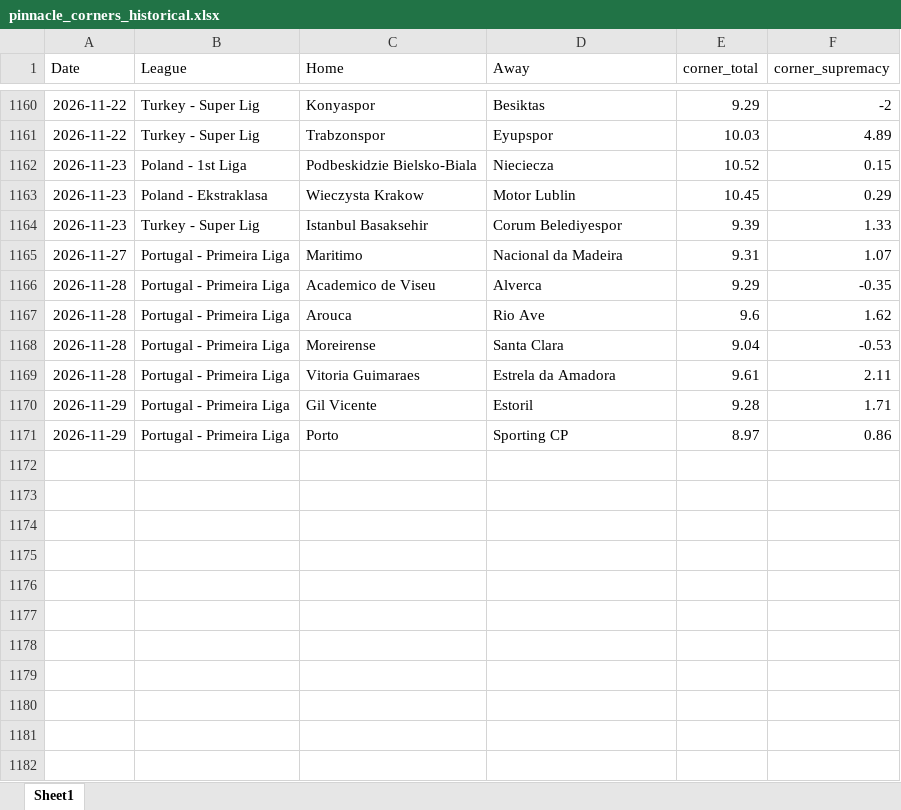
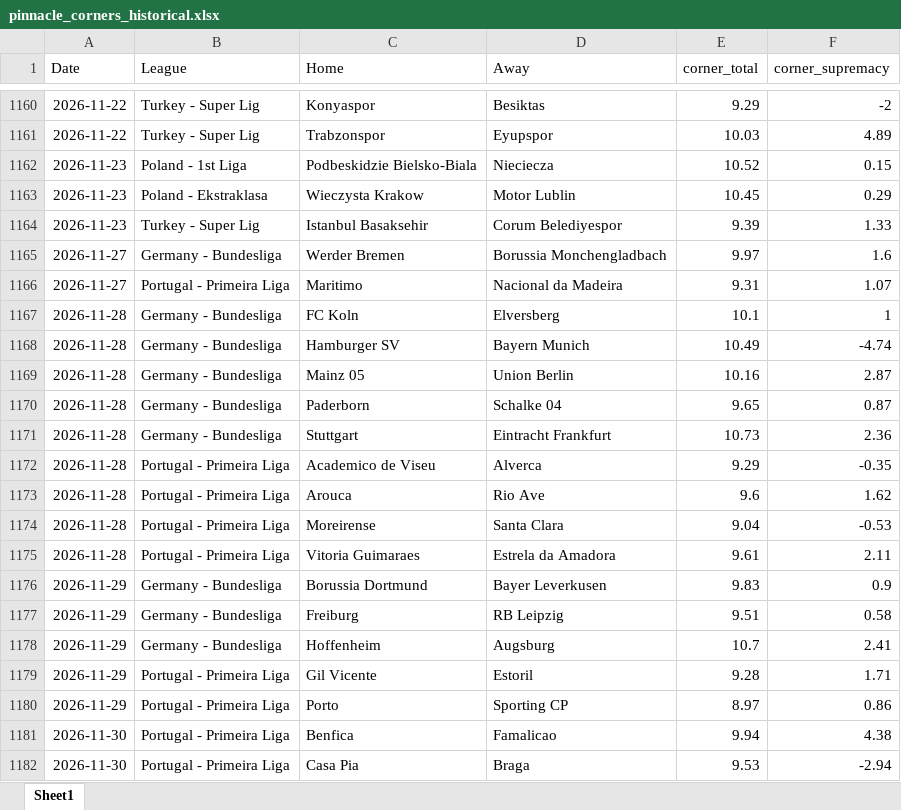
Before and after one commit to super-luke-chambers/pin_scraper, an Excel workbook: outputs/pinnacle_corners_historical.xlsx, sheet Sheet1, drawn as a sheet; only a part is shown, gaps mark what is left out; values as stored, in another font and other column widths than the file's, no borders; the diff names each change by its address in the sheet, - before the commit and + after, or states it on an @@ line.

```diff
--- a/outputs/pinnacle_corners_historical.xlsx (sheet Sheet1)
+++ b/outputs/pinnacle_corners_historical.xlsx (sheet Sheet1)
+row 1165: 2026-11-27 | Germany - Bundesliga | Werder Bremen | Borussia Monchengladbach | 9.97 | 1.6
+row 1167: 2026-11-28 | Germany - Bundesliga | FC Koln | Elversberg | 10.1 | 1
+row 1168: 2026-11-28 | Germany - Bundesliga | Hamburger SV | Bayern Munich | 10.49 | -4.74
+row 1169: 2026-11-28 | Germany - Bundesliga | Mainz 05 | Union Berlin | 10.16 | 2.87
+row 1170: 2026-11-28 | Germany - Bundesliga | Paderborn | Schalke 04 | 9.65 | 0.87
+row 1171: 2026-11-28 | Germany - Bundesliga | Stuttgart | Eintracht Frankfurt | 10.73 | 2.36
+row 1176: 2026-11-29 | Germany - Bundesliga | Borussia Dortmund | Bayer Leverkusen | 9.83 | 0.9
+row 1177: 2026-11-29 | Germany - Bundesliga | Freiburg | RB Leipzig | 9.51 | 0.58
+row 1178: 2026-11-29 | Germany - Bundesliga | Hoffenheim | Augsburg | 10.7 | 2.41
+row 1181: 2026-11-30 | Portugal - Primeira Liga | Benfica | Famalicao | 9.94 | 4.38
+row 1182: 2026-11-30 | Portugal - Primeira Liga | Casa Pia | Braga | 9.53 | -2.94
```
Also changed, not shown: outputs/pinnacle_odds_data.xlsx, 2 other files.
